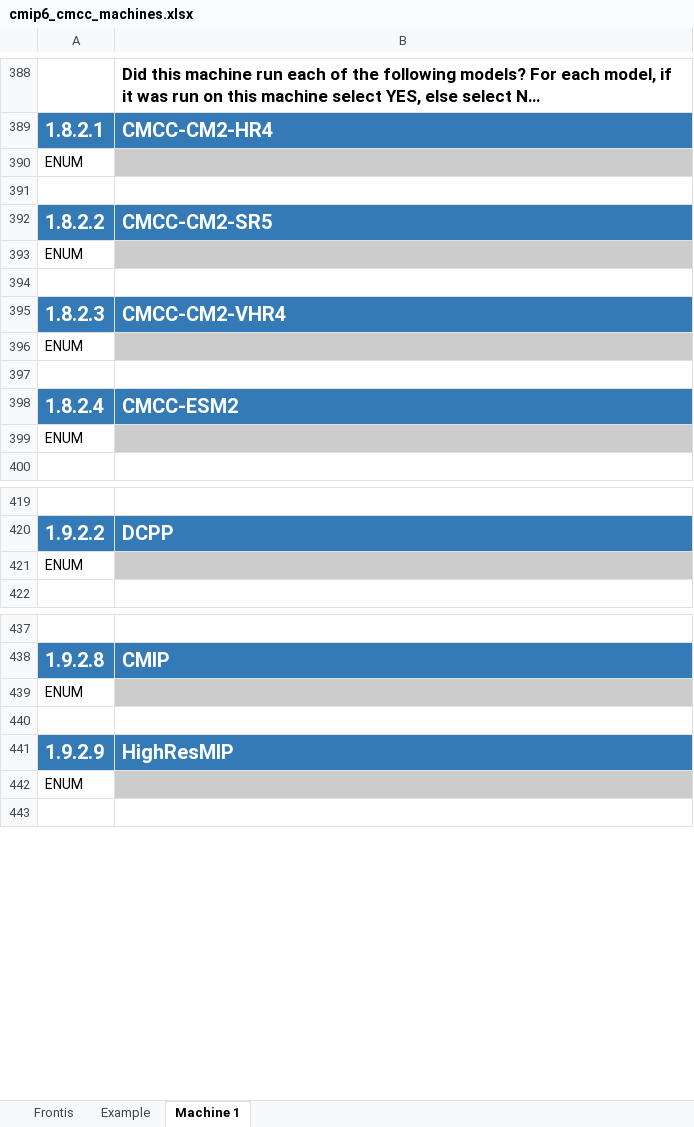
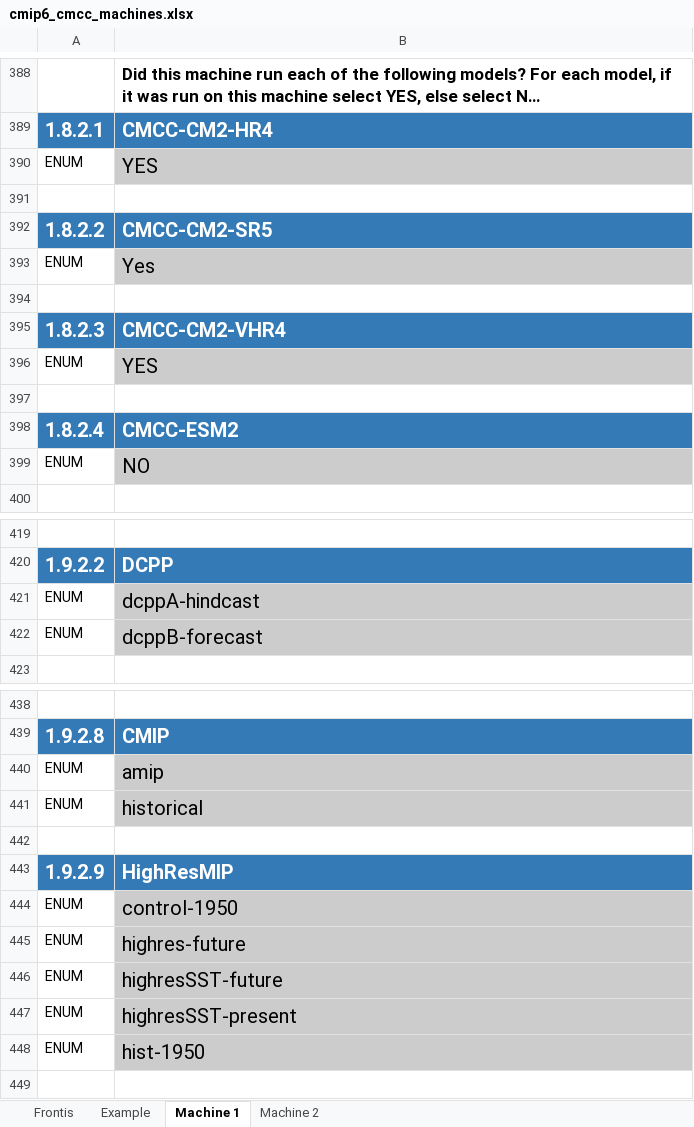
Before and after one commit to ES-DOC-INSTITUTIONAL/cmcc, an Excel workbook: cmip6/machines/cmip6_cmcc_machines.xlsx, sheet Machine 1, drawn as a sheet; only a part is shown, gaps mark what is left out; long unchanged cells end in …; values as stored, in another font and other column widths than the file's, no borders; addresses are those after the commit; the diff covers the shown part only; the diff names each change by its address in the sheet, - before the commit and + after, or states it on an @@ line.

Commit message:
update cmcc machines to last version of documentation xls file

```diff
--- a/cmip6/machines/cmip6_cmcc_machines.xlsx (sheet Machine 1)
+++ b/cmip6/machines/cmip6_cmcc_machines.xlsx (sheet Machine 1)
+sheet tab: Machine 2
-B390: (empty)
+B390: YES
-B393: (empty)
+B393: Yes
-B396: (empty)
+B396: YES
-B399: (empty)
+B399: NO
-B421: (empty)
+B421: dcppA-hindcast
+row 422: ENUM | dcppB-forecast
-B440: (empty)
+B440: amip
+row 441: ENUM | historical
-B444: (empty)
+B444: control-1950
+row 445: ENUM | highres-future
+row 446: ENUM | highresSST-future
+row 447: ENUM | highresSST-present
+row 448: ENUM | hist-1950
```
Also changed, not shown: 37 edited cells elsewhere in this sheet, sheet Frontis.
